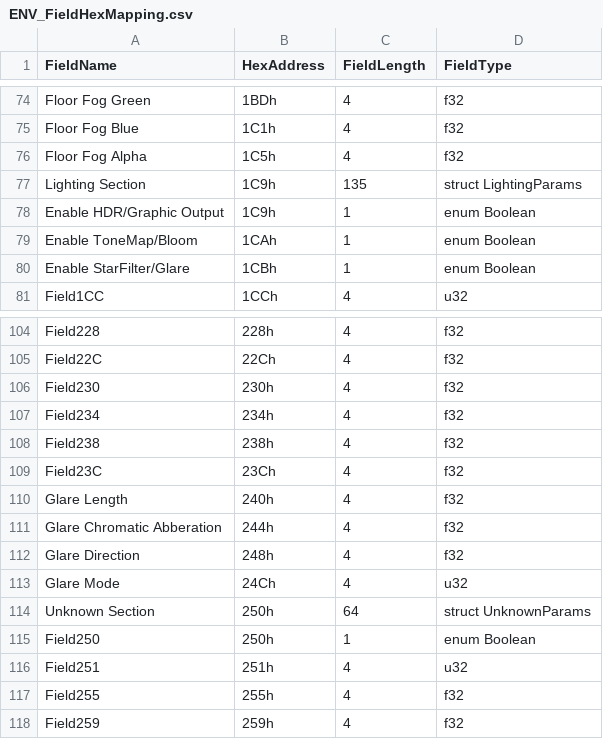
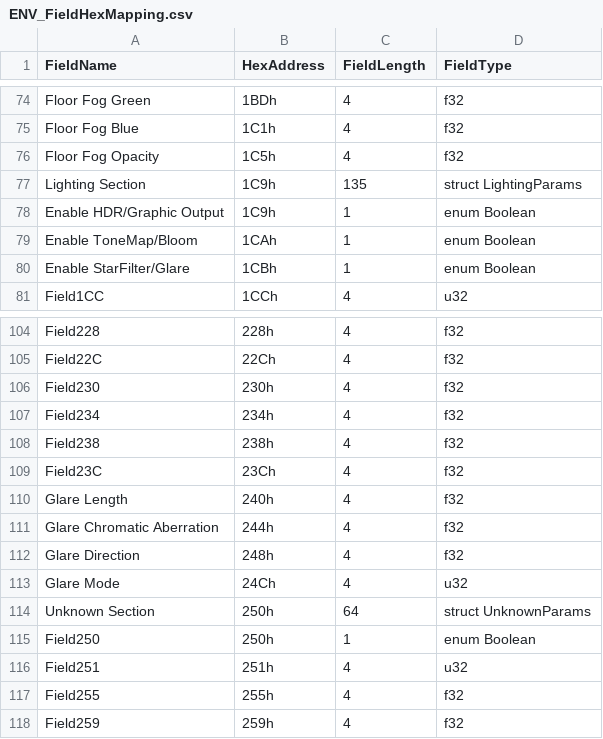
Before and after one commit to bladekey88/simple-P5R-ENV-Parser, a CSV file: ENVParser/Resources/ENV_FieldHexMapping.csv, drawn as a sheet; only a part is shown, gaps mark what is left out; the diff covers the shown part only.

```diff
--- a/ENVParser/Resources/ENV_FieldHexMapping.csv
+++ b/ENVParser/Resources/ENV_FieldHexMapping.csv
@@ -75,3 +75,3 @@ Floor Fog Green,1BDh,4,f32
 Floor Fog Blue,1C1h,4,f32
-Floor Fog Alpha,1C5h,4,f32
+Floor Fog Opacity,1C5h,4,f32
 Lighting Section,1C9h,135,struct LightingParams
@@ -110,3 +110,3 @@ Field23C,23Ch,4,f32
 Glare Length,240h,4,f32
-Glare Chromatic Abberation,244h,4,f32
+Glare Chromatic Aberration,244h,4,f32
 Glare Direction,248h,4,f32
```
Also changed, not shown: 4 added rows, 4 removed rows and 28 edited cells elsewhere in this file, 2 other files.
